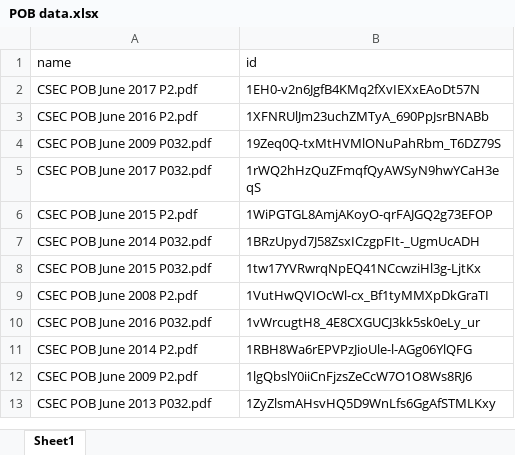
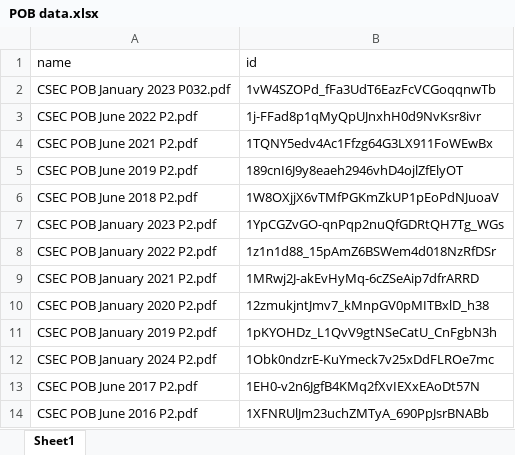
Before and after one commit to Malique-Auguste/CXC-PREP, an Excel workbook: csec/database/POB data.xlsx, sheet Sheet1, drawn as a sheet; only a part is shown; the shorter side is filled out with more unchanged rows; values as stored, in another font and other column widths than the file's, no borders; charts and pictures not drawn; the diff names each change by its address in the sheet, - before the commit and + after, or states it on an @@ line.

```diff
--- a/csec/database/POB data.xlsx (sheet Sheet1)
+++ b/csec/database/POB data.xlsx (sheet Sheet1)
+row 2: CSEC POB January 2023 P032.pdf | 1vW4SZOPd_fFa3UdT6EazFcVCGoqqnwTb
+row 3: CSEC POB June 2022 P2.pdf | 1j-FFad8p1qMyQpUJnxhH0d9NvKsr8ivr
+row 4: CSEC POB June 2021 P2.pdf | 1TQNY5edv4Ac1Ffzg64G3LX911FoWEwBx
+row 5: CSEC POB June 2019 P2.pdf | 189cnI6J9y8eaeh2946vhD4ojlZfElyOT
+row 6: CSEC POB June 2018 P2.pdf | 1W8OXjjX6vTMfPGKmZkUP1pEoPdNJuoaV
+row 7: CSEC POB January 2023 P2.pdf | 1YpCGZvGO-qnPqp2nuQfGDRtQH7Tg_WGs
+row 8: CSEC POB January 2022 P2.pdf | 1z1n1d88_15pAmZ6BSWem4d018NzRfDSr
+row 9: CSEC POB January 2021 P2.pdf | 1MRwj2J-akEvHyMq-6cZSeAip7dfrARRD
+row 10: CSEC POB January 2020 P2.pdf | 12zmukjntJmv7_kMnpGV0pMITBxlD_h38
+row 11: CSEC POB January 2019 P2.pdf | 1pKYOHDz_L1QvV9gtNSeCatU_CnFgbN3h
+row 12: CSEC POB January 2024 P2.pdf | 1Obk0ndzrE-KuYmeck7v25xDdFLROe7mc
```
Also changed, not shown: csec/database/Biology data.xlsx, csec/database/Chemistry data.xlsx, 37 other files.
